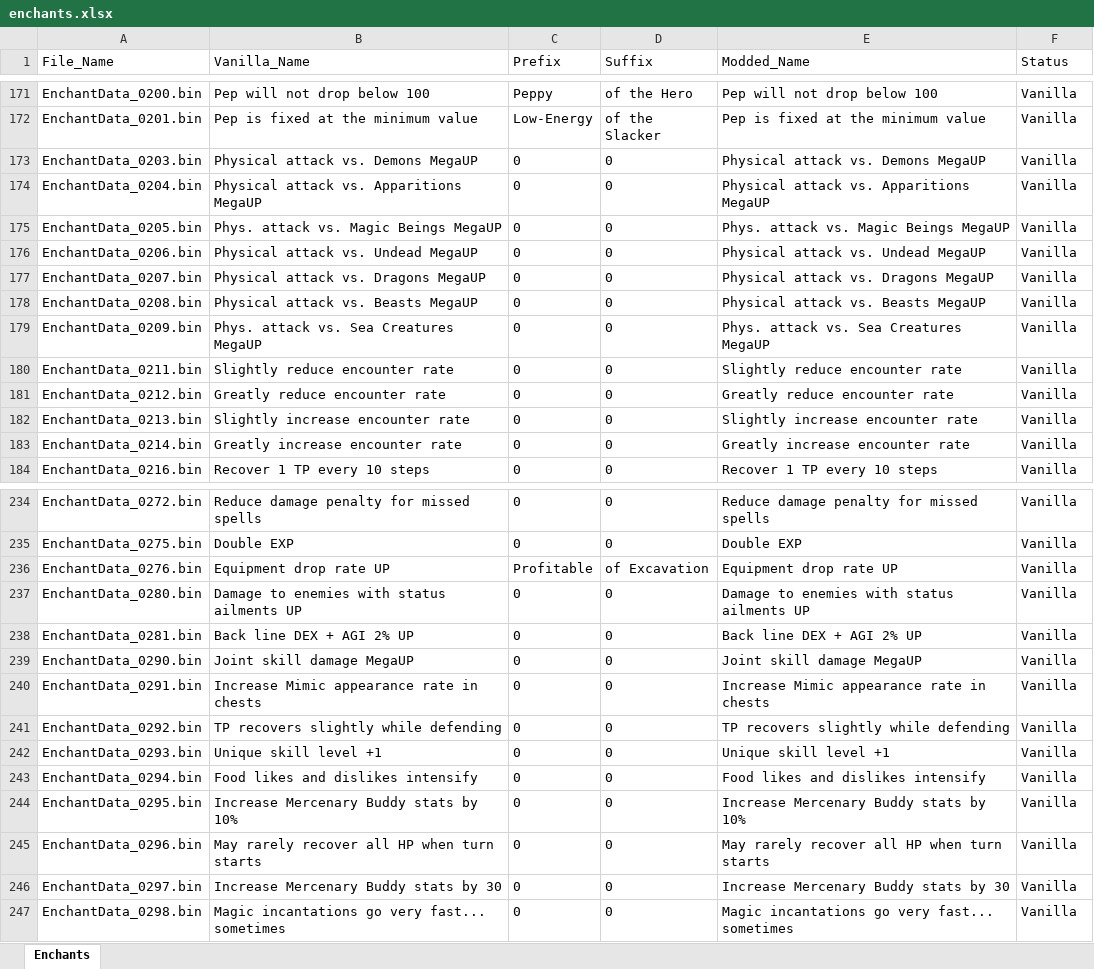
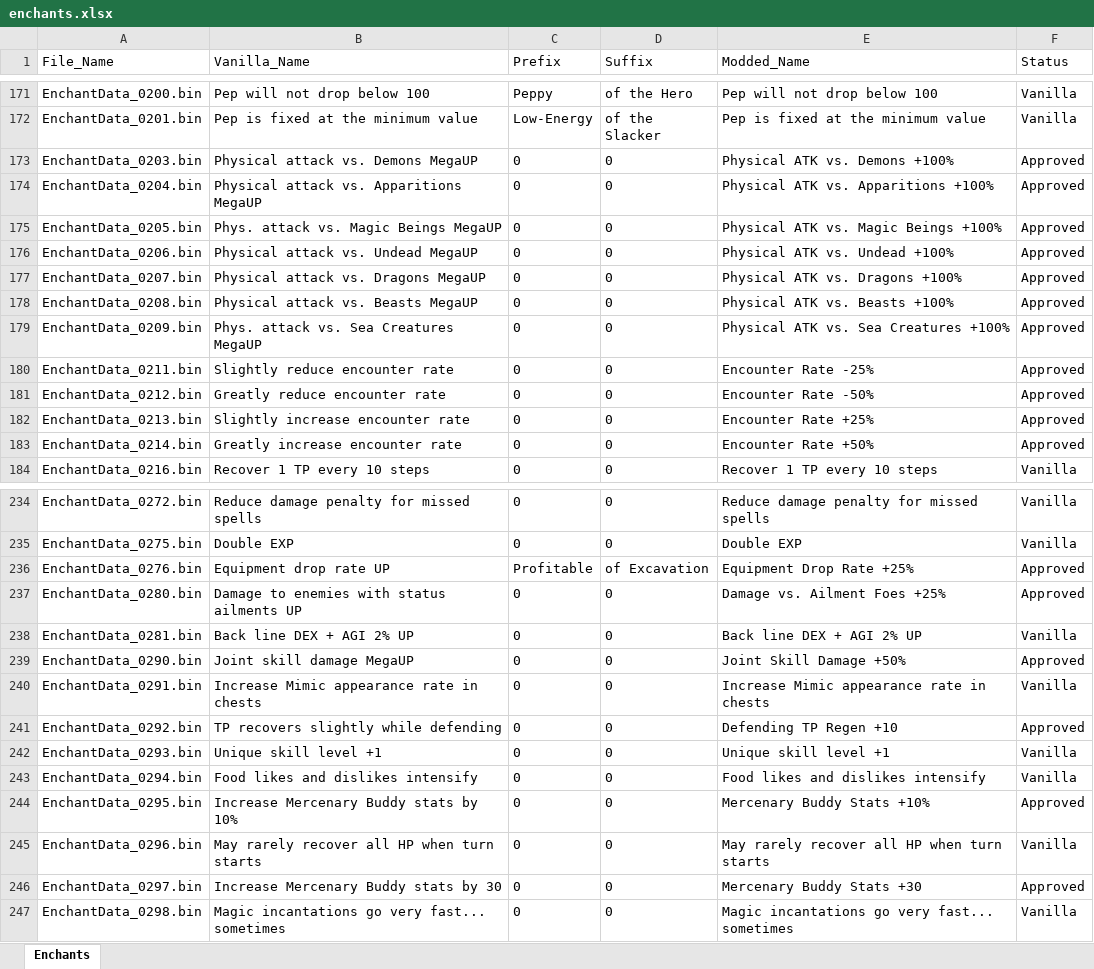
Before and after one commit to Asaad-E/DungeonTravelers_2_2_qol_balance_mod, an Excel workbook: mod_project/data_tables/enchants.xlsx, sheet Enchants, drawn as a sheet; only a part is shown, gaps mark what is left out; values as stored, in another font and other column widths than the file's, no borders; the diff covers the shown part only; the diff names each change by its address in the sheet, - before the commit and + after, or states it on an @@ line.

Commit message:
feat: upgrade 52 equipment enchants including HP/TP regen on Nurse Cap
upgrade 52 equipment enchants including HP/TP regen on Nurse Cap and
race slayers

```diff
--- a/mod_project/data_tables/enchants.xlsx (sheet Enchants)
+++ b/mod_project/data_tables/enchants.xlsx (sheet Enchants)
-E173 (Modded_Name): Physical attack vs. Demons MegaUP
+E173 (Modded_Name): Physical ATK vs. Demons +100%
-F173:F183 (Status): Vanilla
+F173:F183 (Status): Approved
-E174 (Modded_Name): Physical attack vs. Apparitions MegaUP
+E174 (Modded_Name): Physical ATK vs. Apparitions +100%
-E175 (Modded_Name): Phys. attack vs. Magic Beings MegaUP
+E175 (Modded_Name): Physical ATK vs. Magic Beings +100%
-E176 (Modded_Name): Physical attack vs. Undead MegaUP
+E176 (Modded_Name): Physical ATK vs. Undead +100%
-E177 (Modded_Name): Physical attack vs. Dragons MegaUP
+E177 (Modded_Name): Physical ATK vs. Dragons +100%
-E178 (Modded_Name): Physical attack vs. Beasts MegaUP
+E178 (Modded_Name): Physical ATK vs. Beasts +100%
-E179 (Modded_Name): Phys. attack vs. Sea Creatures MegaUP
+E179 (Modded_Name): Physical ATK vs. Sea Creatures +100%
-E180 (Modded_Name): Slightly reduce encounter rate
+E180 (Modded_Name): Encounter Rate -25%
-E181 (Modded_Name): Greatly reduce encounter rate
+E181 (Modded_Name): Encounter Rate -50%
-E182 (Modded_Name): Slightly increase encounter rate
+E182 (Modded_Name): Encounter Rate +25%
-E183 (Modded_Name): Greatly increase encounter rate
+E183 (Modded_Name): Encounter Rate +50%
-E236 (Modded_Name): Equipment drop rate UP
+E236 (Modded_Name): Equipment Drop Rate +25%
-F236:F237 (Status): Vanilla
+F236:F237 (Status): Approved
-E237 (Modded_Name): Damage to enemies with status ailments UP
+E237 (Modded_Name): Damage vs. Ailment Foes +25%
-E239 (Modded_Name): Joint skill damage MegaUP
+E239 (Modded_Name): Joint Skill Damage +50%
-F239 (Status): Vanilla
+F239 (Status): Approved
-E241 (Modded_Name): TP recovers slightly while defending
+E241 (Modded_Name): Defending TP Regen +10
-F241 (Status): Vanilla
+F241 (Status): Approved
-E244 (Modded_Name): Increase Mercenary Buddy stats by 10%
+E244 (Modded_Name): Mercenary Buddy Stats +10%
-F244 (Status): Vanilla
+F244 (Status): Approved
-E246 (Modded_Name): Increase Mercenary Buddy stats by 30
+E246 (Modded_Name): Mercenary Buddy Stats +30
-F246 (Status): Vanilla
+F246 (Status): Approved
```
Also changed, not shown: 68 edited cells elsewhere in this sheet, 2 other files.
